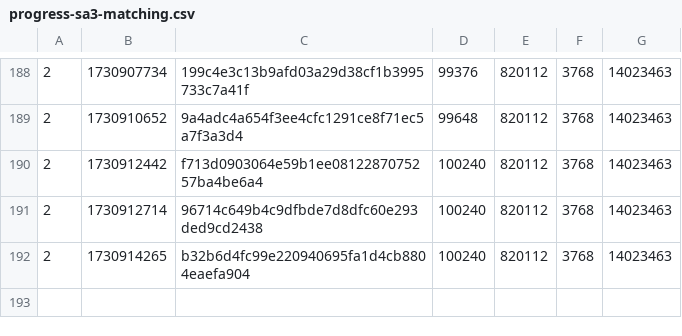
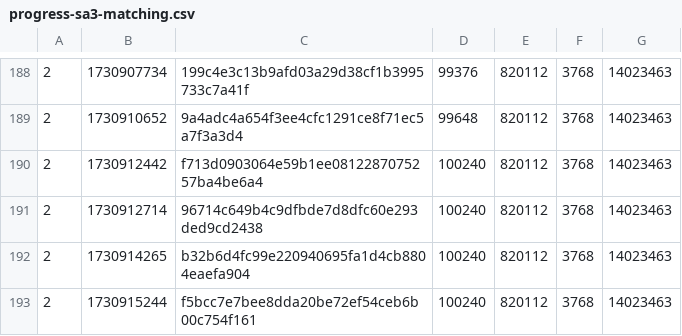
Before and after one commit to SAT-R/sa3, a CSV file: reports/progress-sa3-matching.csv, drawn as a sheet; only a part is shown, gaps mark what is left out; the diff names each change by its address in the sheet, - before the commit and + after, or states it on an @@ line.

```diff
--- a/reports/progress-sa3-matching.csv
+++ b/reports/progress-sa3-matching.csv
+row 193: 2 | 1730915244 | f5bcc7e7bee8dda20be72ef54ceb6b00c754f161 | 100240 | 820112 | 3768 | 14023463
```
Also changed, not shown: reports/progress-sa3-nonmatching.csv, 1 other file.
